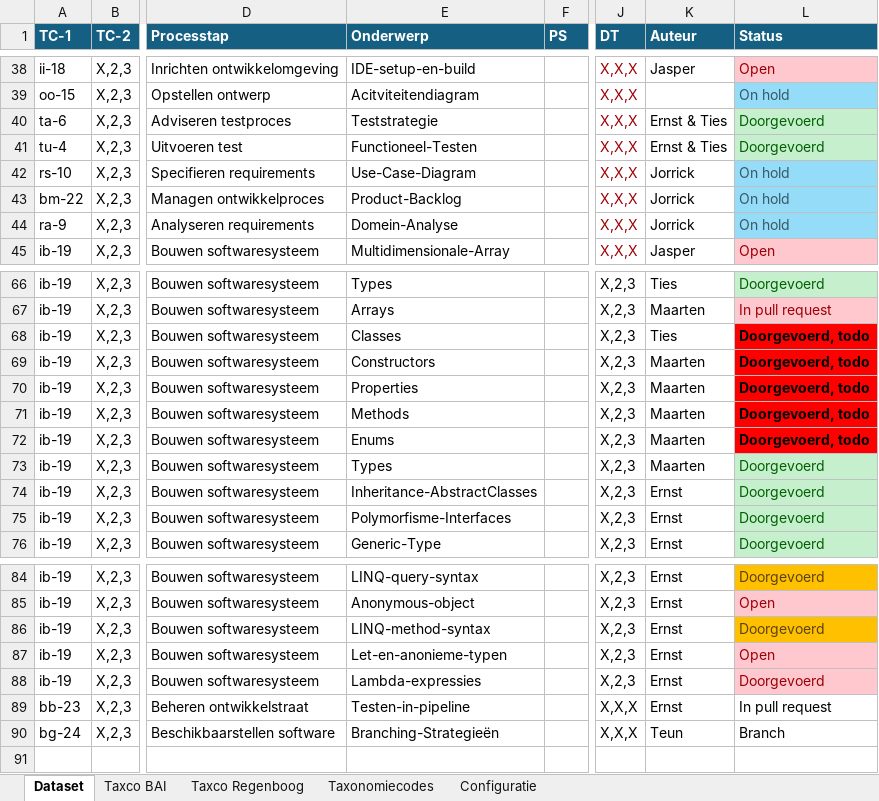
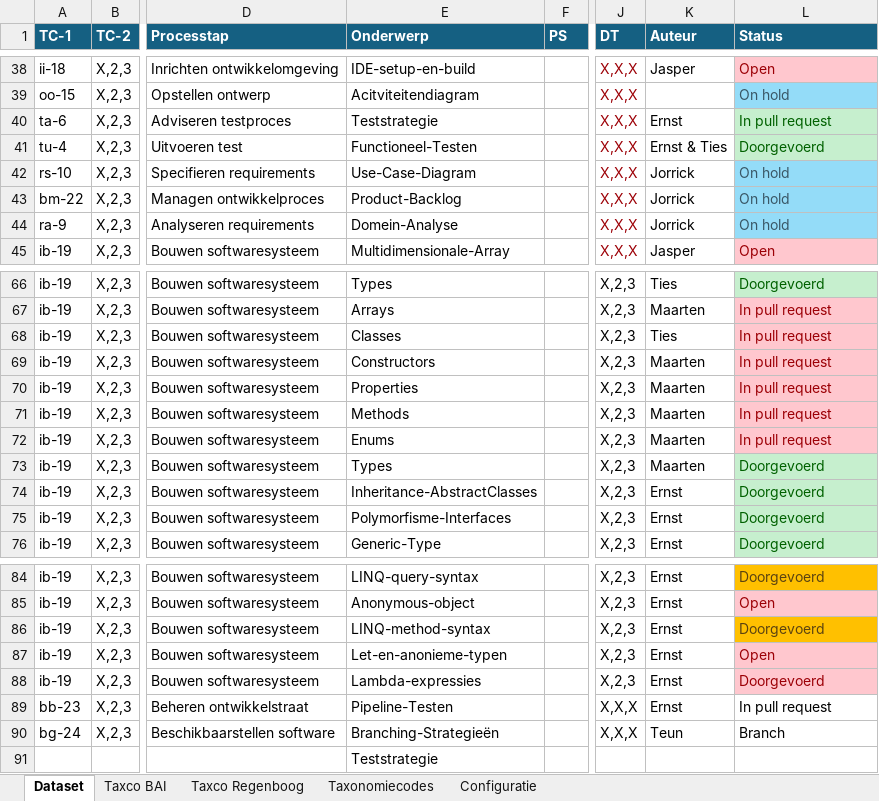
Before and after one commit to Windesheim-HBO-ICT/Leerlijn-Content-SE-Dataset, an Excel workbook: dataset.xlsx, sheet Dataset, drawn as a sheet; only a part is shown, gaps mark what is left out; values as stored, in another font and other column widths than the file's, no borders; conditional formats and table styles not drawn; rows hold the shown columns only; the diff names each change by its address in the sheet, - before the commit and + after, or states it on an @@ line.

Commit message:
Update dataset.xlsx

```diff
--- a/dataset.xlsx (sheet Dataset)
+++ b/dataset.xlsx (sheet Dataset)
-K40 (Auteur): Ernst & Ties
+K40 (Auteur): Ernst
-L40 (Status): Doorgevoerd
+L40 (Status): In pull request
-L68:L72 (Status): Doorgevoerd, todo
+L68:L72 (Status): In pull request
@@ L68:L72 fill: #FF0000 → #FFC7CE, bold: on → off, text colour: black → #9C0006 @@
-E89 (Onderwerp): Testen-in-pipeline
+E89 (Onderwerp): Pipeline-Testen
+row 91:  |  |  | Teststrategie
```
